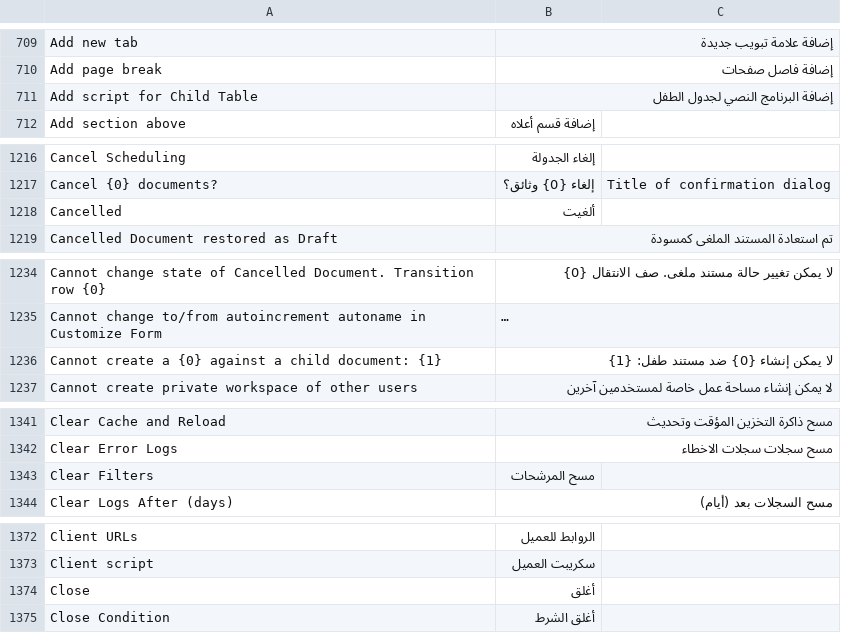
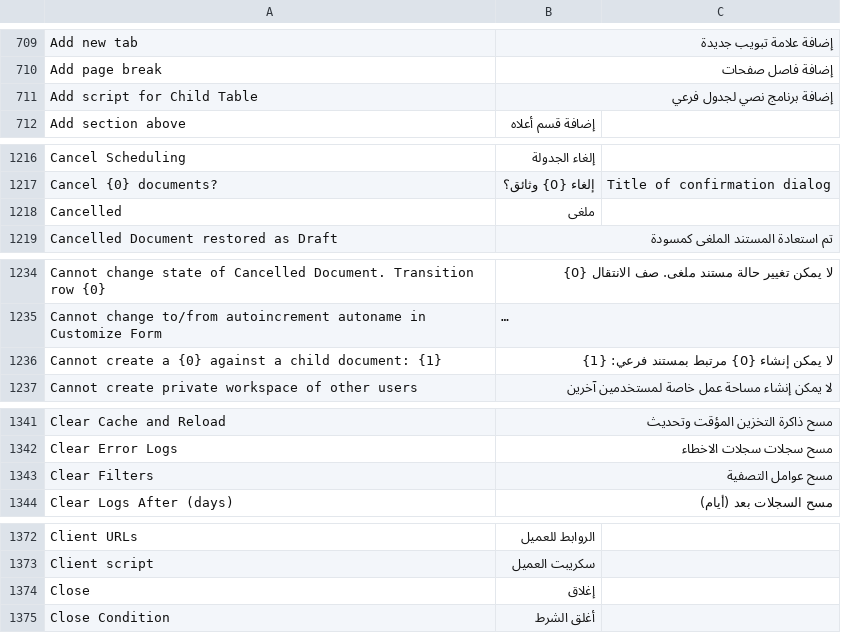
Before and after one commit to ahmed3ande/era-erpnext-arabic, a CSV file: arabic_translations/locale/other-apps/v15/frappe/frappe/translations/ar.csv, drawn as a sheet; only a part is shown, gaps mark what is left out; long unchanged cells end in …; the diff covers the shown part only; the diff names each change by its address in the sheet, - before the commit and + after, or states it on an @@ line.

```diff
--- a/arabic_translations/locale/other-apps/v15/frappe/frappe/translations/ar.csv
+++ b/arabic_translations/locale/other-apps/v15/frappe/frappe/translations/ar.csv
-B711: إضافة البرنامج النصي لجدول الطفل
+B711: إضافة برنامج نصي لجدول فرعي
-B1218: ألغيت
+B1218: ملغى
-B1236: لا يمكن إنشاء {0} ضد مستند طفل: {1}
+B1236: لا يمكن إنشاء {0} مرتبط بمستند فرعي: {1}
-B1343: مسح المرشحات
+B1343: مسح عوامل التصفية
-B1374: أغلق
+B1374: إغلاق
```
Also changed, not shown: 45 edited cells elsewhere in this file, arabic_translations/locale/other-apps/v15/erpnext/erpnext/translations/ar.csv, arabic_translations/locale/other-apps/v15/hrms/hrms/translations/ar.csv, 20 other files.
